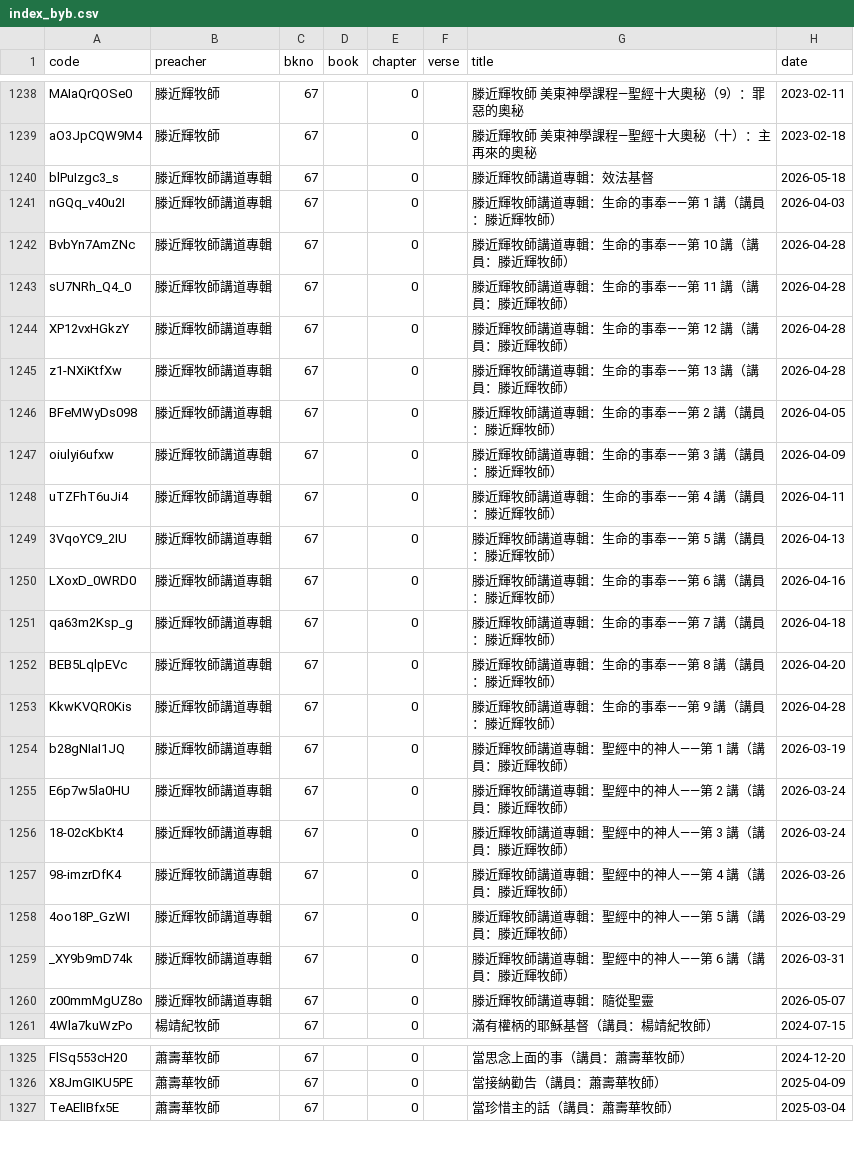
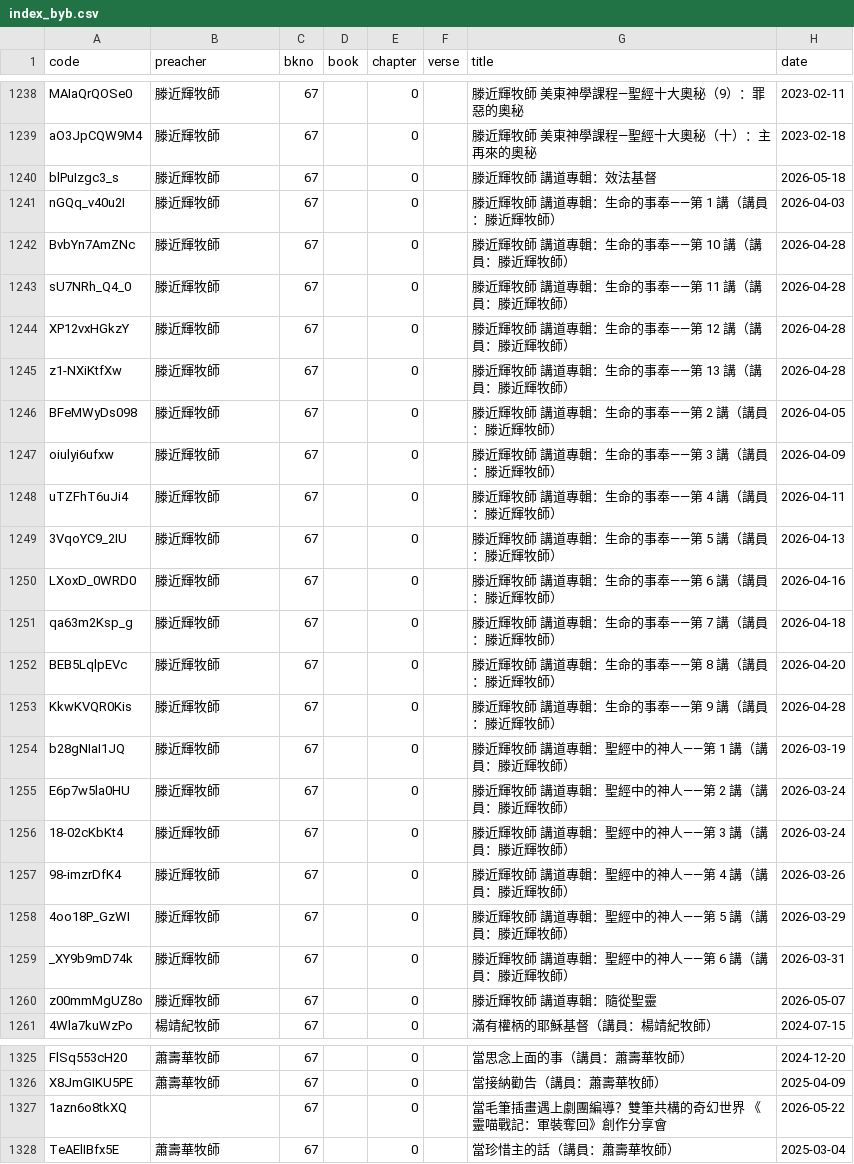
Before and after one commit to michaelchanwahyan/sermon-app, a CSV file: projects/ACSMHK/index_byb.csv, drawn as a sheet; only a part is shown, gaps mark what is left out; the diff covers the shown part only.

Commit message:
[bugfix] fix 滕近輝牧師 title name issue

```diff
--- a/projects/ACSMHK/index_byb.csv
+++ b/projects/ACSMHK/index_byb.csv
@@ -1239,23 +1239,23 @@ MAIaQrQOSe0,滕近輝牧師,67,,0,,滕近輝牧師 美東神學課程—聖經
 aO3JpCQW9M4,滕近輝牧師,67,,0,,滕近輝牧師 美東神學課程—聖經十大奧秘（十）：主再來的奧秘,2023-02-18
-blPuIzgc3_s,滕近輝牧師講道專輯,67,,0,,滕近輝牧師講道專輯：效法基督,2026-05-18
-nGQq_v40u2I,滕近輝牧師講道專輯,67,,0,,滕近輝牧師講道專輯：生命的事奉——第 1 講（講員：滕近輝牧師）,2026-04-03
-BvbYn7AmZNc,滕近輝牧師講道專輯,67,,0,,滕近輝牧師講道專輯：生命的事奉——第 10 講（講員：滕近輝牧師）,2026-04-28
-sU7NRh_Q4_0,滕近輝牧師講道專輯,67,,0,,滕近輝牧師講道專輯：生命的事奉——第 11 講（講員：滕近輝牧師）,2026-04-28
-XP12vxHGkzY,滕近輝牧師講道專輯,67,,0,,滕近輝牧師講道專輯：生命的事奉——第 12 講（講員：滕近輝牧師）,2026-04-28
-z1-NXiKtfXw,滕近輝牧師講道專輯,67,,0,,滕近輝牧師講道專輯：生命的事奉——第 13 講（講員：滕近輝牧師）,2026-04-28
-BFeMWyDs098,滕近輝牧師講道專輯,67,,0,,滕近輝牧師講道專輯：生命的事奉——第 2 講（講員：滕近輝牧師）,2026-04-05
-oiulyi6ufxw,滕近輝牧師講道專輯,67,,0,,滕近輝牧師講道專輯：生命的事奉——第 3 講（講員：滕近輝牧師）,2026-04-09
-uTZFhT6uJi4,滕近輝牧師講道專輯,67,,0,,滕近輝牧師講道專輯：生命的事奉——第 4 講（講員：滕近輝牧師）,2026-04-11
-3VqoYC9_2IU,滕近輝牧師講道專輯,67,,0,,滕近輝牧師講道專輯：生命的事奉——第 5 講（講員：滕近輝牧師）,2026-04-13
-LXoxD_0WRD0,滕近輝牧師講道專輯,67,,0,,滕近輝牧師講道專輯：生命的事奉——第 6 講（講員：滕近輝牧師）,2026-04-16
-qa63m2Ksp_g,滕近輝牧師講道專輯,67,,0,,滕近輝牧師講道專輯：生命的事奉——第 7 講（講員：滕近輝牧師）,2026-04-18
-BEB5LqlpEVc,滕近輝牧師講道專輯,67,,0,,滕近輝牧師講道專輯：生命的事奉——第 8 講（講員：滕近輝牧師）,2026-04-20
-KkwKVQR0Kis,滕近輝牧師講道專輯,67,,0,,滕近輝牧師講道專輯：生命的事奉——第 9 講（講員：滕近輝牧師）,2026-04-28
-b28gNIaI1JQ,滕近輝牧師講道專輯,67,,0,,滕近輝牧師講道專輯：聖經中的神人——第 1 講（講員：滕近輝牧師）,2026-03-19
-E6p7w5la0HU,滕近輝牧師講道專輯,67,,0,,滕近輝牧師講道專輯：聖經中的神人——第 2 講（講員：滕近輝牧師）,2026-03-24
-18-02cKbKt4,滕近輝牧師講道專輯,67,,0,,滕近輝牧師講道專輯：聖經中的神人——第 3 講（講員：滕近輝牧師）,2026-03-24
-98-imzrDfK4,滕近輝牧師講道專輯,67,,0,,滕近輝牧師講道專輯：聖經中的神人——第 4 講（講員：滕近輝牧師）,2026-03-26
-4oo18P_GzWI,滕近輝牧師講道專輯,67,,0,,滕近輝牧師講道專輯：聖經中的神人——第 5 講（講員：滕近輝牧師）,2026-03-29
-_XY9b9mD74k,滕近輝牧師講道專輯,67,,0,,滕近輝牧師講道專輯：聖經中的神人——第 6 講（講員：滕近輝牧師）,2026-03-31
-z00mmMgUZ8o,滕近輝牧師講道專輯,67,,0,,滕近輝牧師講道專輯：隨從聖靈,2026-05-07
+blPuIzgc3_s,滕近輝牧師,67,,0,,滕近輝牧師 講道專輯：效法基督,2026-05-18
+nGQq_v40u2I,滕近輝牧師,67,,0,,滕近輝牧師 講道專輯：生命的事奉——第 1 講（講員：滕近輝牧師）,2026-04-03
+BvbYn7AmZNc,滕近輝牧師,67,,0,,滕近輝牧師 講道專輯：生命的事奉——第 10 講（講員：滕近輝牧師）,2026-04-28
+sU7NRh_Q4_0,滕近輝牧師,67,,0,,滕近輝牧師 講道專輯：生命的事奉——第 11 講（講員：滕近輝牧師）,2026-04-28
+XP12vxHGkzY,滕近輝牧師,67,,0,,滕近輝牧師 講道專輯：生命的事奉——第 12 講（講員：滕近輝牧師）,2026-04-28
+z1-NXiKtfXw,滕近輝牧師,67,,0,,滕近輝牧師 講道專輯：生命的事奉——第 13 講（講員：滕近輝牧師）,2026-04-28
+BFeMWyDs098,滕近輝牧師,67,,0,,滕近輝牧師 講道專輯：生命的事奉——第 2 講（講員：滕近輝牧師）,2026-04-05
+oiulyi6ufxw,滕近輝牧師,67,,0,,滕近輝牧師 講道專輯：生命的事奉——第 3 講（講員：滕近輝牧師）,2026-04-09
+uTZFhT6uJi4,滕近輝牧師,67,,0,,滕近輝牧師 講道專輯：生命的事奉——第 4 講（講員：滕近輝牧師）,2026-04-11
+3VqoYC9_2IU,滕近輝牧師,67,,0,,滕近輝牧師 講道專輯：生命的事奉——第 5 講（講員：滕近輝牧師）,2026-04-13
+LXoxD_0WRD0,滕近輝牧師,67,,0,,滕近輝牧師 講道專輯：生命的事奉——第 6 講（講員：滕近輝牧師）,2026-04-16
+qa63m2Ksp_g,滕近輝牧師,67,,0,,滕近輝牧師 講道專輯：生命的事奉——第 7 講（講員：滕近輝牧師）,2026-04-18
+BEB5LqlpEVc,滕近輝牧師,67,,0,,滕近輝牧師 講道專輯：生命的事奉——第 8 講（講員：滕近輝牧師）,2026-04-20
+KkwKVQR0Kis,滕近輝牧師,67,,0,,滕近輝牧師 講道專輯：生命的事奉——第 9 講（講員：滕近輝牧師）,2026-04-28
+b28gNIaI1JQ,滕近輝牧師,67,,0,,滕近輝牧師 講道專輯：聖經中的神人——第 1 講（講員：滕近輝牧師）,2026-03-19
+E6p7w5la0HU,滕近輝牧師,67,,0,,滕近輝牧師 講道專輯：聖經中的神人——第 2 講（講員：滕近輝牧師）,2026-03-24
+18-02cKbKt4,滕近輝牧師,67,,0,,滕近輝牧師 講道專輯：聖經中的神人——第 3 講（講員：滕近輝牧師）,2026-03-24
+98-imzrDfK4,滕近輝牧師,67,,0,,滕近輝牧師 講道專輯：聖經中的神人——第 4 講（講員：滕近輝牧師）,2026-03-26
+4oo18P_GzWI,滕近輝牧師,67,,0,,滕近輝牧師 講道專輯：聖經中的神人——第 5 講（講員：滕近輝牧師）,2026-03-29
+_XY9b9mD74k,滕近輝牧師,67,,0,,滕近輝牧師 講道專輯：聖經中的神人——第 6 講（講員：滕近輝牧師）,2026-03-31
+z00mmMgUZ8o,滕近輝牧師,67,,0,,滕近輝牧師 講道專輯：隨從聖靈,2026-05-07
 4Wla7kuWzPo,楊靖紀牧師,67,,0,,滿有權柄的耶穌基督（講員：楊靖紀牧師）,2024-07-15
@@ -1326,2 +1326,3 @@ FlSq553cH20,蕭壽華牧師,67,,0,,當思念上面的事（講員：蕭壽華牧
 X8JmGIKU5PE,蕭壽華牧師,67,,0,,當接納勸告（講員：蕭壽華牧師）,2025-04-09
+1azn6o8tkXQ,,67,,0,,當毛筆插畫遇上劇團編導？雙筆共構的奇幻世界 《靈喵戰記：軍裝奪回》創作分享會,2026-05-22
 TeAElIBfx5E,蕭壽華牧師,67,,0,,當珍惜主的話（講員：蕭壽華牧師）,2025-03-04
```
Also changed, not shown: 70 edited cells elsewhere in this file, projects/ACSMHK/index_byn.csv, projects/ACSMHK/index_byp.csv, 1 other file.
